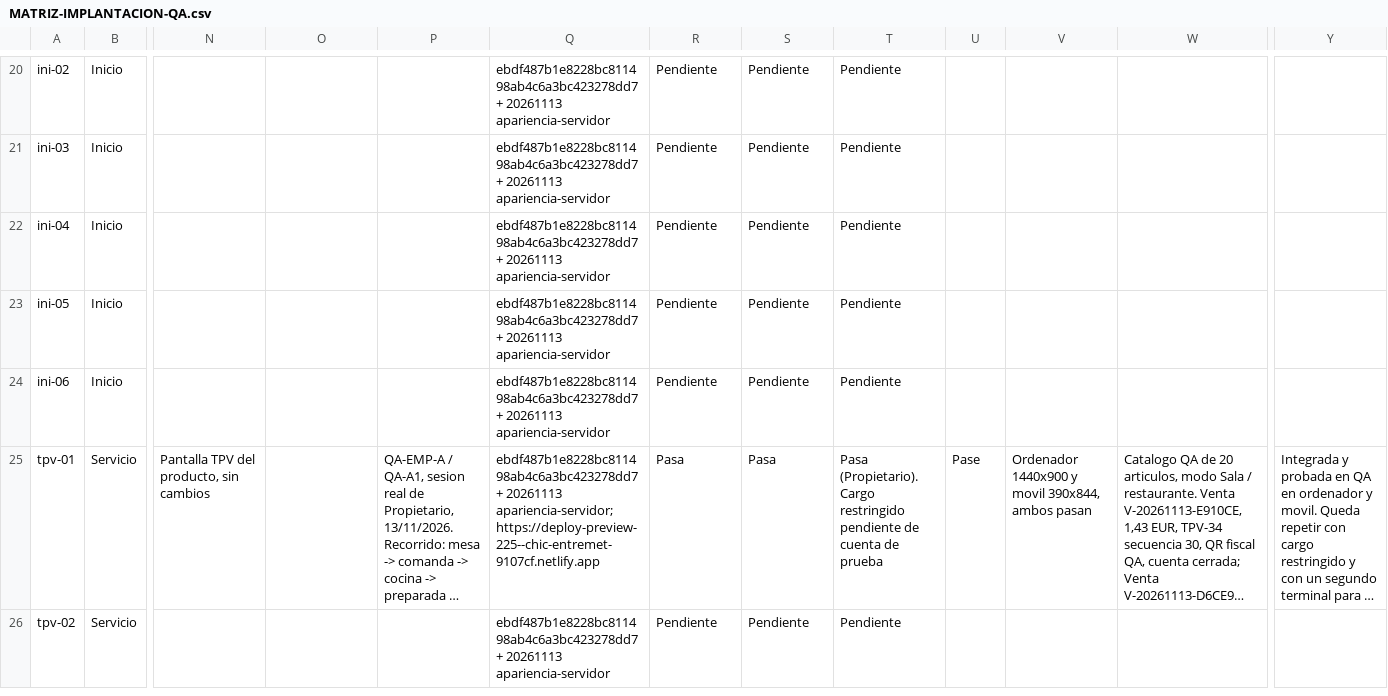
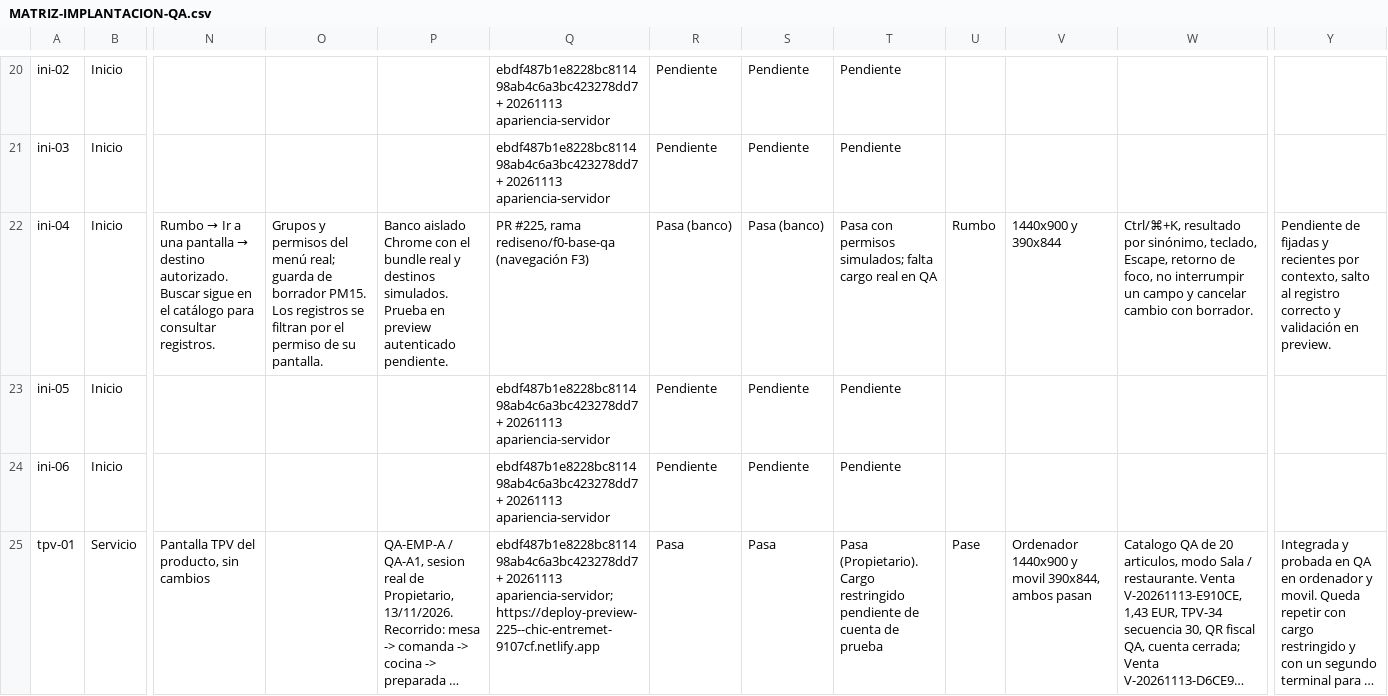
Before and after one commit to Plopezm1990/Almacen, a CSV file: docs/rediseno/MATRIZ-IMPLANTACION-QA.csv, drawn as a sheet; only a part is shown, gaps mark what is left out; the shorter side is filled out with more unchanged rows; long unchanged cells end in …; the diff names each change by its address in the sheet, - before the commit and + after, or states it on an @@ line.

```diff
--- a/docs/rediseno/MATRIZ-IMPLANTACION-QA.csv
+++ b/docs/rediseno/MATRIZ-IMPLANTACION-QA.csv
@@ N22: (empty) → Rumbo → Ir a una pantalla → destino autorizado. Buscar sigue en el catálogo para consultar registros. @@
-O22: (empty)
+O22: Grupos y permisos del menú real; guarda de borrador PM15. Los registros se filtran por el permiso de su pantalla.
-P22: (empty)
+P22: Banco aislado Chrome con el bundle real y destinos simulados. Prueba en preview autenticado pendiente.
-Q22: ebdf487b1e8228bc811498ab4c6a3bc423278dd7 + 20261113 apariencia-servidor
+Q22: PR #225, rama rediseno/f0-base-qa (navegación F3)
-R22: Pendiente
+R22: Pasa (banco)
-S22: Pendiente
+S22: Pasa (banco)
-T22: Pendiente
+T22: Pasa con permisos simulados; falta cargo real en QA
-U22: (empty)
+U22: Rumbo
-V22: (empty)
+V22: 1440x900 y 390x844
-W22: (empty)
+W22: Ctrl/⌘+K, resultado por sinónimo, teclado, Escape, retorno de foco, no interrumpir un campo y cancelar cambio con borrador.
-Y22: (empty)
+Y22: Pendiente de fijadas y recientes por contexto, salto al registro correcto y validación en preview.
```
Also changed, not shown: 5 other files.
